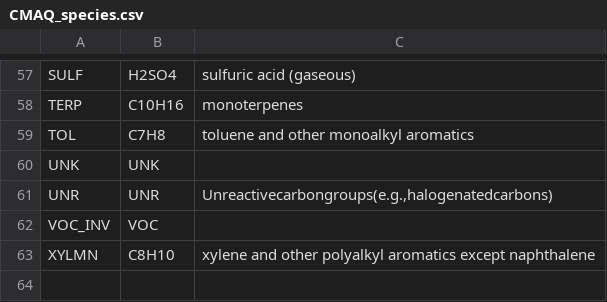
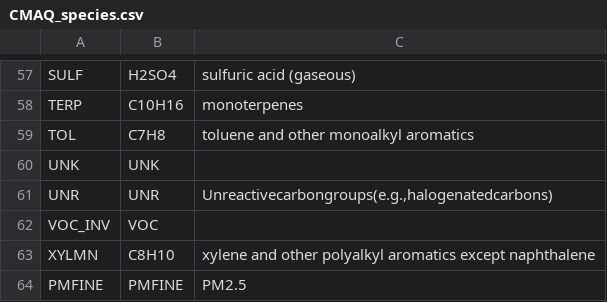
Before and after one commit to leohoinaski/BRAVES, a CSV file: ChemicalSpec/CMAQ_species.csv, drawn as a sheet; only a part is shown, gaps mark what is left out.

Commit message:
Updating WRFCHEM gnetcdf and chemicalspec

```diff
--- a/ChemicalSpec/CMAQ_species.csv
+++ b/ChemicalSpec/CMAQ_species.csv
@@ -63 +63,2 @@ VOC_INV,VOC,
 XYLMN,C8H10,xylene and other polyalkyl aromatics except naphthalene
+PMFINE,PMFINE,PM2.5
```
Also changed, not shown: 7 other files.
